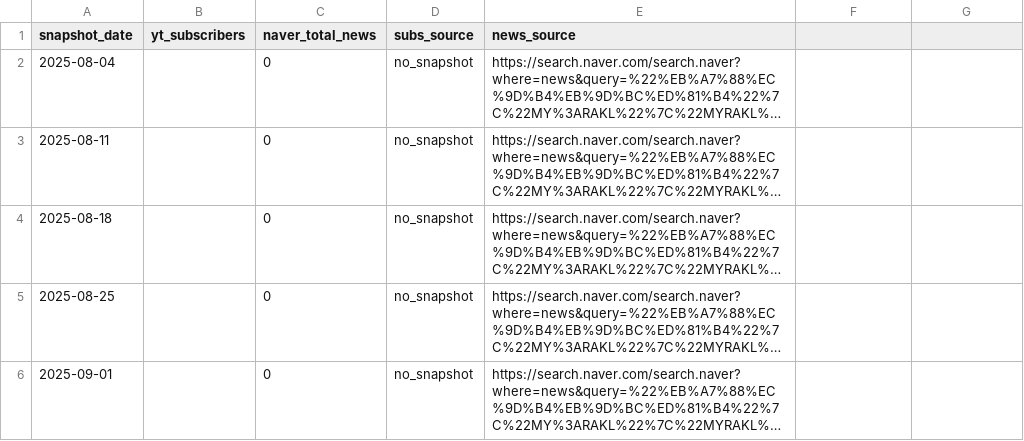
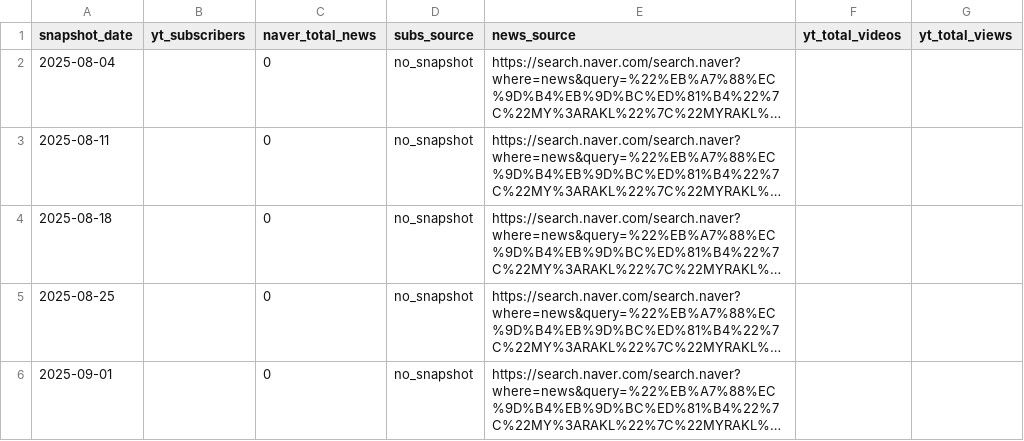
Before and after one commit to his-0203/idol-sight, a CSV file: scripts/historical_backfill/myrakl.csv, drawn as a sheet; only a part is shown; long unchanged cells end in …; the diff names each change by its address in the sheet, - before the commit and + after, or states it on an @@ line.

```diff
--- a/scripts/historical_backfill/myrakl.csv
+++ b/scripts/historical_backfill/myrakl.csv
-F1: (empty)
+F1: yt_total_videos
-G1: (empty)
+G1: yt_total_views
```
Also changed, not shown: scripts/historical_backfill/owis.csv, scripts/historical_backfill/plave.csv, 6 other files.
